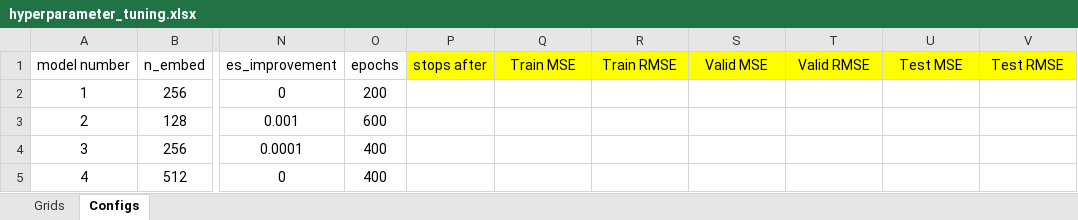
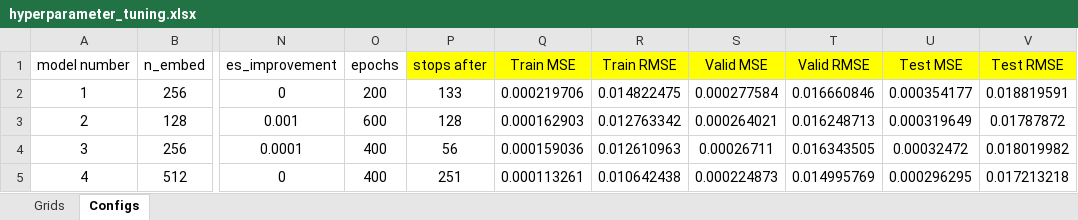
Before and after one commit to FaridHashemian/All-Terminal-Reliability, an Excel workbook: GNN/hyperparameter_tuning.xlsx, sheet Configs, drawn as a sheet; only a part is shown, gaps mark what is left out; values as stored, in another font and other column widths than the file's, no borders; the diff covers the shown part only; the diff names each change by its address in the sheet, - before the commit and + after, or states it on an @@ line.

```diff
--- a/GNN/hyperparameter_tuning.xlsx (sheet Configs)
+++ b/GNN/hyperparameter_tuning.xlsx (sheet Configs)
-P2 (stops after): (empty)
+P2 (stops after): 133
-Q2 (Train MSE): (empty)
+Q2 (Train MSE): 0.000219706
-R2 (Train RMSE): (empty)
+R2 (Train RMSE): 0.014822475
-S2 (Valid MSE): (empty)
+S2 (Valid MSE): 0.000277584
-T2 (Valid RMSE): (empty)
+T2 (Valid RMSE): 0.016660846
-U2 (Test MSE): (empty)
+U2 (Test MSE): 0.000354177
-V2 (Test RMSE): (empty)
+V2 (Test RMSE): 0.018819591
-P3 (stops after): (empty)
+P3 (stops after): 128
-Q3 (Train MSE): (empty)
+Q3 (Train MSE): 0.000162903
-R3 (Train RMSE): (empty)
+R3 (Train RMSE): 0.012763342
-S3 (Valid MSE): (empty)
+S3 (Valid MSE): 0.000264021
-T3 (Valid RMSE): (empty)
+T3 (Valid RMSE): 0.016248713
-U3 (Test MSE): (empty)
+U3 (Test MSE): 0.000319649
-V3 (Test RMSE): (empty)
+V3 (Test RMSE): 0.01787872
-P4 (stops after): (empty)
+P4 (stops after): 56
-Q4 (Train MSE): (empty)
+Q4 (Train MSE): 0.000159036
-R4 (Train RMSE): (empty)
+R4 (Train RMSE): 0.012610963
-S4 (Valid MSE): (empty)
+S4 (Valid MSE): 0.00026711
-T4 (Valid RMSE): (empty)
+T4 (Valid RMSE): 0.016343505
-U4 (Test MSE): (empty)
+U4 (Test MSE): 0.00032472
-V4 (Test RMSE): (empty)
+V4 (Test RMSE): 0.018019982
-P5 (stops after): (empty)
+P5 (stops after): 251
-Q5 (Train MSE): (empty)
+Q5 (Train MSE): 0.000113261
-R5 (Train RMSE): (empty)
+R5 (Train RMSE): 0.010642438
-S5 (Valid MSE): (empty)
+S5 (Valid MSE): 0.000224873
-T5 (Valid RMSE): (empty)
+T5 (Valid RMSE): 0.014995769
-U5 (Test MSE): (empty)
+U5 (Test MSE): 0.000296295
-V5 (Test RMSE): (empty)
+V5 (Test RMSE): 0.017213218
```
Also changed, not shown: 2 added rows, 322 edited cells and cell formats elsewhere in this sheet, sheet Grids, 8 other files.
